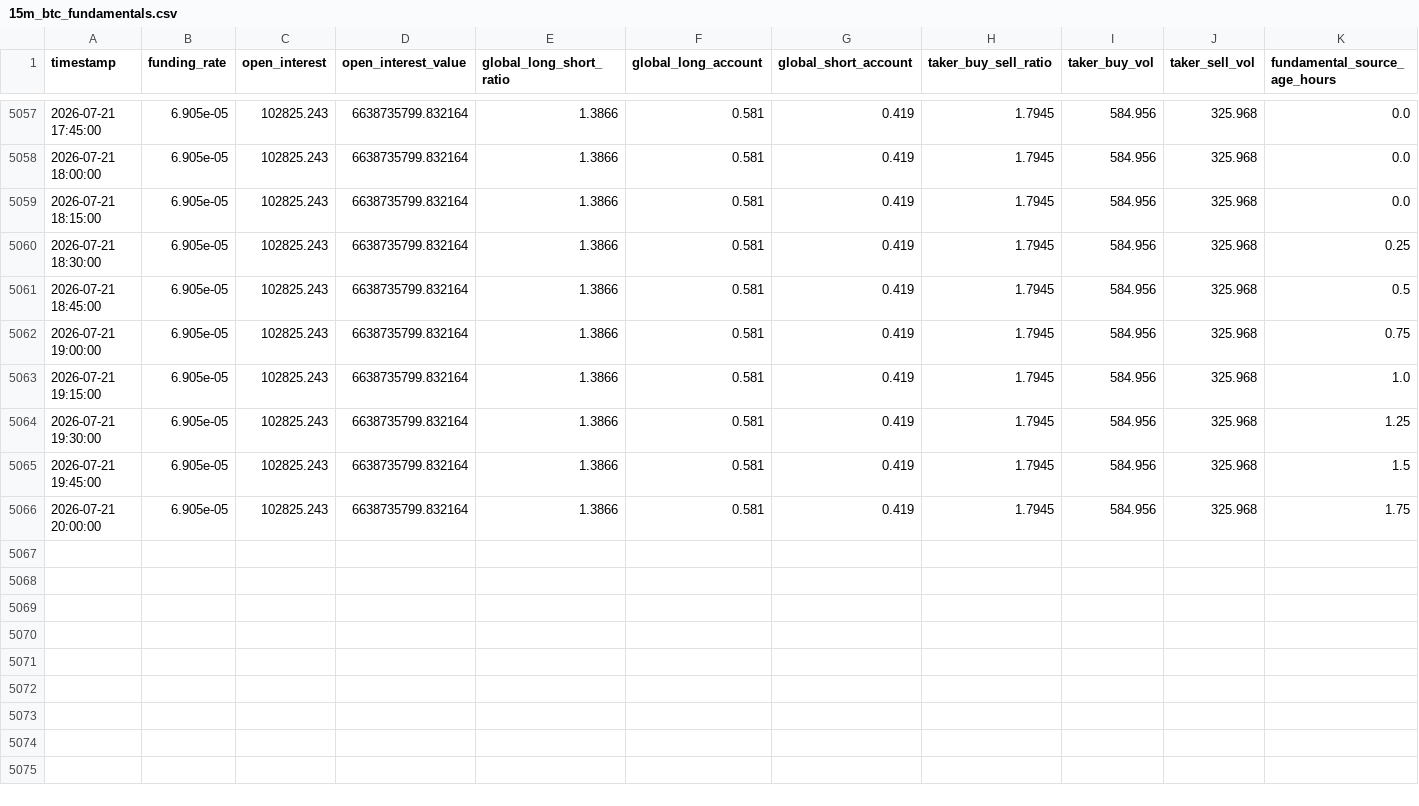
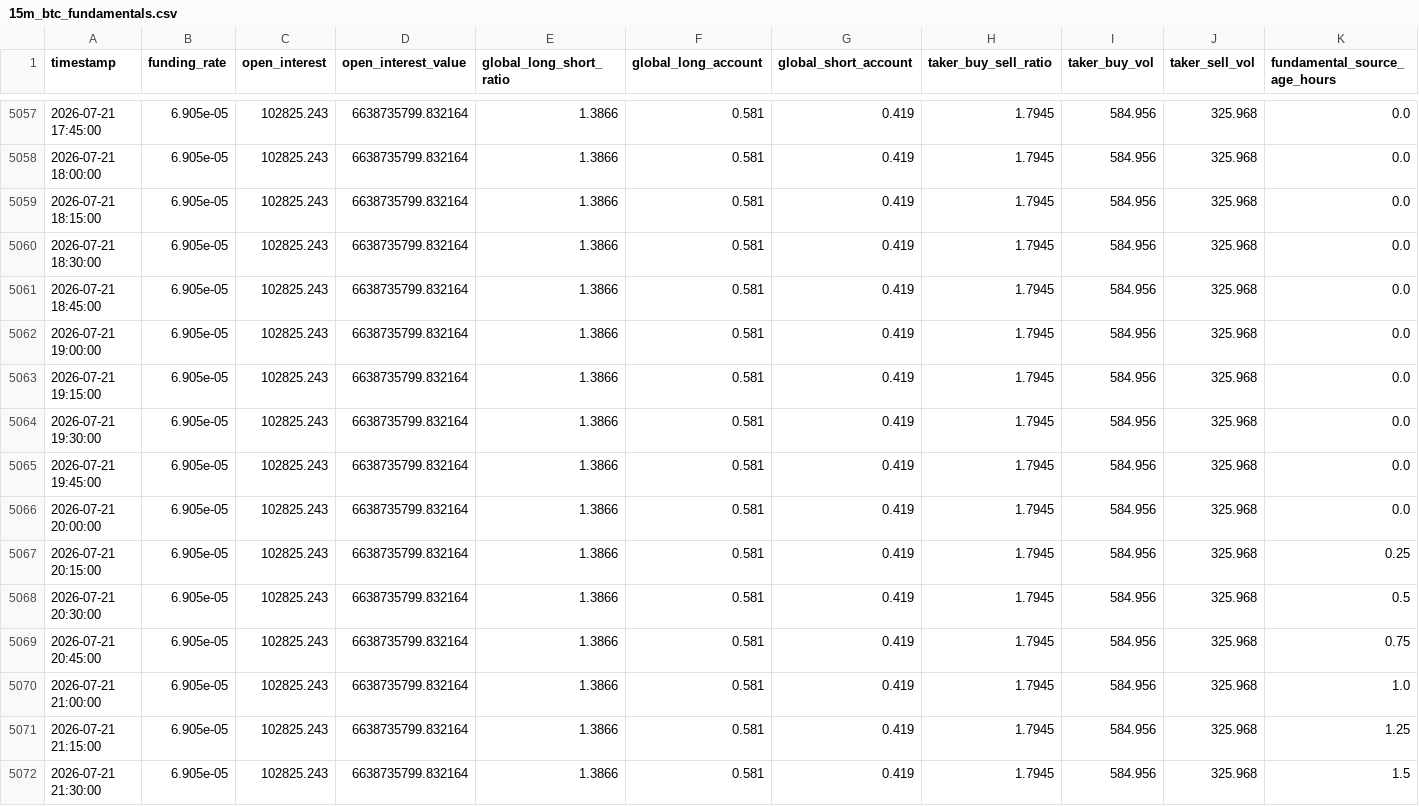
Before and after one commit to shabanvahid0101/trade, a CSV file: dataset/15m_btc_fundamentals.csv, drawn as a sheet; only a part is shown, gaps mark what is left out.

```diff
--- a/dataset/15m_btc_fundamentals.csv
+++ b/dataset/15m_btc_fundamentals.csv
@@ -5059,8 +5059,14 @@ timestamp,funding_rate,open_interest,open_interest_value,global_long_short_ratio
 2026-07-21 18:15:00,6.905e-05,102825.243,6638735799.832164,1.3866,0.581,0.419,1.7945,584.956,325.968,0.0
-2026-07-21 18:30:00,6.905e-05,102825.243,6638735799.832164,1.3866,0.581,0.419,1.7945,584.956,325.968,0.25
-2026-07-21 18:45:00,6.905e-05,102825.243,6638735799.832164,1.3866,0.581,0.419,1.7945,584.956,325.968,0.5
-2026-07-21 19:00:00,6.905e-05,102825.243,6638735799.832164,1.3866,0.581,0.419,1.7945,584.956,325.968,0.75
-2026-07-21 19:15:00,6.905e-05,102825.243,6638735799.832164,1.3866,0.581,0.419,1.7945,584.956,325.968,1.0
-2026-07-21 19:30:00,6.905e-05,102825.243,6638735799.832164,1.3866,0.581,0.419,1.7945,584.956,325.968,1.25
-2026-07-21 19:45:00,6.905e-05,102825.243,6638735799.832164,1.3866,0.581,0.419,1.7945,584.956,325.968,1.5
-2026-07-21 20:00:00,6.905e-05,102825.243,6638735799.832164,1.3866,0.581,0.419,1.7945,584.956,325.968,1.75
+2026-07-21 18:30:00,6.905e-05,102825.243,6638735799.832164,1.3866,0.581,0.419,1.7945,584.956,325.968,0.0
+2026-07-21 18:45:00,6.905e-05,102825.243,6638735799.832164,1.3866,0.581,0.419,1.7945,584.956,325.968,0.0
+2026-07-21 19:00:00,6.905e-05,102825.243,6638735799.832164,1.3866,0.581,0.419,1.7945,584.956,325.968,0.0
+2026-07-21 19:15:00,6.905e-05,102825.243,6638735799.832164,1.3866,0.581,0.419,1.7945,584.956,325.968,0.0
+2026-07-21 19:30:00,6.905e-05,102825.243,6638735799.832164,1.3866,0.581,0.419,1.7945,584.956,325.968,0.0
+2026-07-21 19:45:00,6.905e-05,102825.243,6638735799.832164,1.3866,0.581,0.419,1.7945,584.956,325.968,0.0
+2026-07-21 20:00:00,6.905e-05,102825.243,6638735799.832164,1.3866,0.581,0.419,1.7945,584.956,325.968,0.0
+2026-07-21 20:15:00,6.905e-05,102825.243,6638735799.832164,1.3866,0.581,0.419,1.7945,584.956,325.968,0.25
+2026-07-21 20:30:00,6.905e-05,102825.243,6638735799.832164,1.3866,0.581,0.419,1.7945,584.956,325.968,0.5
+2026-07-21 20:45:00,6.905e-05,102825.243,6638735799.832164,1.3866,0.581,0.419,1.7945,584.956,325.968,0.75
+2026-07-21 21:00:00,6.905e-05,102825.243,6638735799.832164,1.3866,0.581,0.419,1.7945,584.956,325.968,1.0
+2026-07-21 21:15:00,6.905e-05,102825.243,6638735799.832164,1.3866,0.581,0.419,1.7945,584.956,325.968,1.25
+2026-07-21 21:30:00,6.905e-05,102825.243,6638735799.832164,1.3866,0.581,0.419,1.7945,584.956,325.968,1.5
```
Also changed, not shown: dataset/15m_btc_history_5000.csv, 1 other file.
